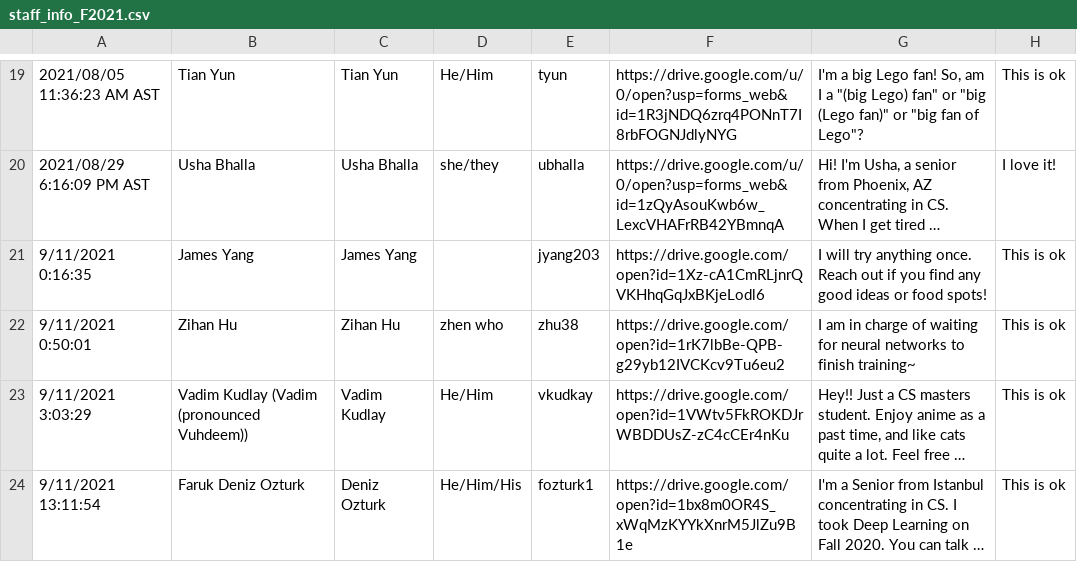
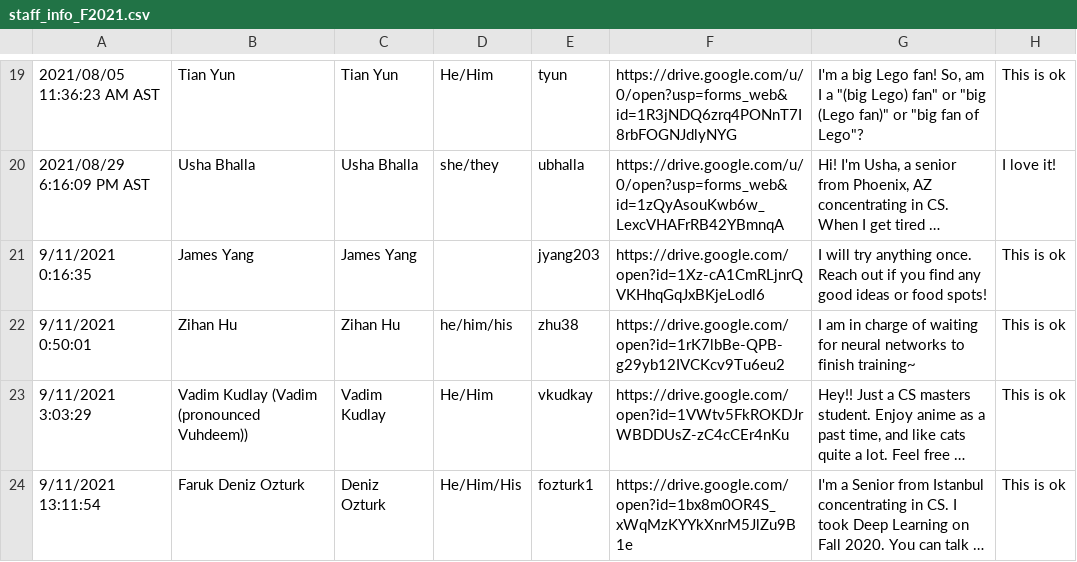
Before and after one commit to Brown-Deep-Learning/dl-website-f22, a CSV file: staff_info_F2021.csv, drawn as a sheet; only a part is shown, gaps mark what is left out; long unchanged cells end in …; the diff names each change by its address in the sheet, - before the commit and + after, or states it on an @@ line.

Commit message:
Fixed bio

```diff
--- a/staff_info_F2021.csv
+++ b/staff_info_F2021.csv
-D22: zhen who
+D22: he/him/his
```
